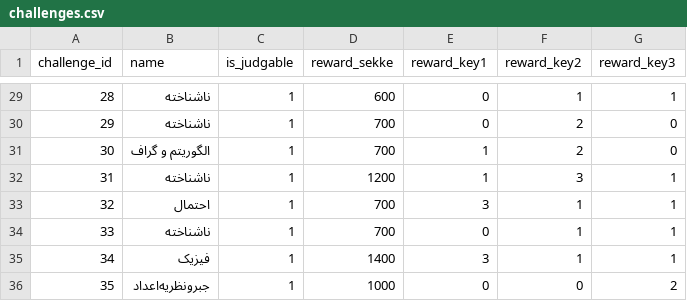
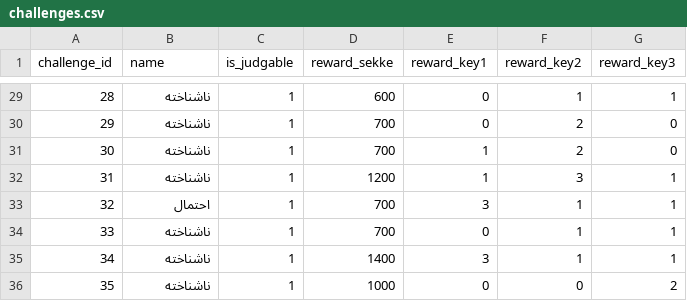
Before and after one commit to Rastaiha/KabaramadalaPeste, a CSV file: kabaramadalapeste/initial_data/challenges.csv, drawn as a sheet; only a part is shown, gaps mark what is left out; the diff covers the shown part only.

```diff
--- a/kabaramadalapeste/initial_data/challenges.csv
+++ b/kabaramadalapeste/initial_data/challenges.csv
@@ -30,3 +30,3 @@ challenge_id,name,is_judgable,reward_sekke,reward_key1,reward_key2,reward_key3
 29,ناشناخته,1,700,0,2,0
-30,الگوریتم و گراف,1,700,1,2,0
+30,ناشناخته,1,700,1,2,0
 31,ناشناخته,1,1200,1,3,1
@@ -34,3 +34,3 @@ challenge_id,name,is_judgable,reward_sekke,reward_key1,reward_key2,reward_key3
 33,ناشناخته,1,700,0,1,1
-34,فیزیک,1,1400,3,1,1
-35,جبرونظریه‌اعداد,1,1000,0,0,2
+34,ناشناخته,1,1400,3,1,1
+35,ناشناخته,1,1000,0,0,2
```
Also changed, not shown: 15 edited cells elsewhere in this file, kabaramadalapeste/initial_data/treasures.csv.
